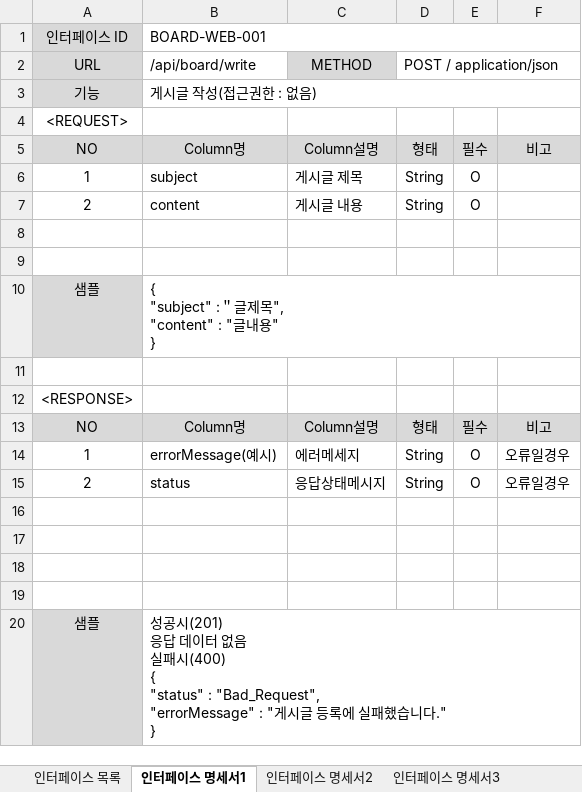
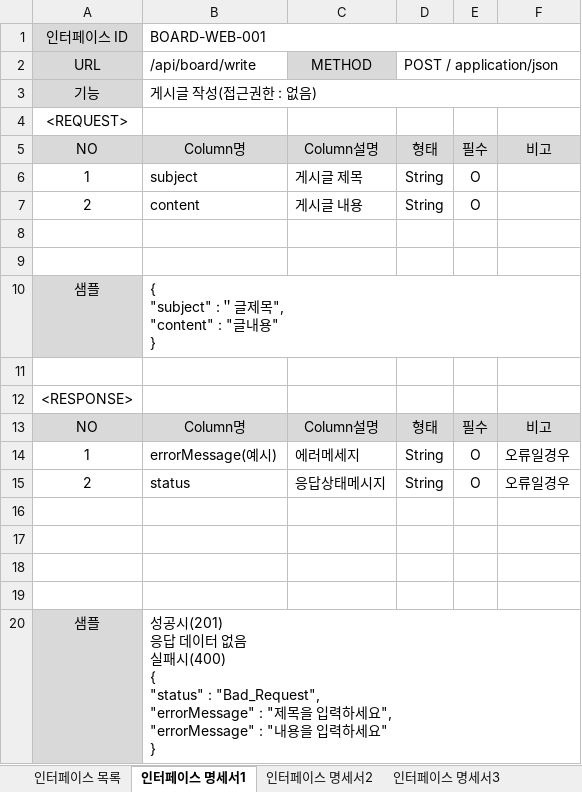
Before and after one commit to park198909/java_spring_study, an Excel workbook: (수정)인터페이스명세서_박영근.xlsx, sheet 인터페이스 명세서1, drawn as a sheet; values as stored, in another font and other column widths than the file's, no borders; ↵ is a line break in a cell; the diff names each change by its address in the sheet, - before the commit and + after, or states it on an @@ line.

```diff
--- a/(수정)인터페이스명세서_박영근.xlsx (sheet 인터페이스 명세서1)
+++ b/(수정)인터페이스명세서_박영근.xlsx (sheet 인터페이스 명세서1)
-B20 (/api/board/write): …"Bad_Request", ↵ "errorMessage" : "게시글 등록에 실패했습니다." ↵ }
+B20 (/api/board/write): …"Bad_Request", ↵ "errorMessage" : "제목을 입력하세요", ↵ "errorMessage" : "내용을 입력하세요" ↵ }
```
Also changed, not shown: sheet 인터페이스 명세서3, sheet 인터페이스 명세서5, 12 other files.
